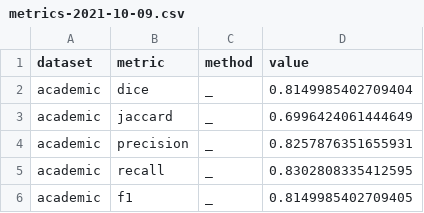
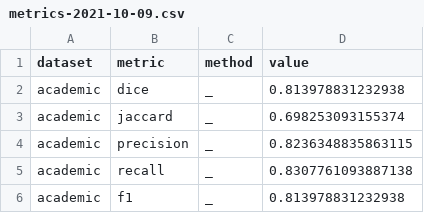
Before and after one commit to visual-ds/rev, a CSV file: metrics/metrics-2021-10-09.csv, drawn as a sheet.

```diff
--- a/metrics/metrics-2021-10-09.csv
+++ b/metrics/metrics-2021-10-09.csv
@@ -1,6 +1,6 @@
 dataset,metric,method,value
-academic,dice,_,0.8149985402709404
-academic,jaccard,_,0.6996424061444649
-academic,precision,_,0.8257876351655931
-academic,recall,_,0.8302808335412595
-academic,f1,_,0.8149985402709405
+academic,dice,_,0.813978831232938
+academic,jaccard,_,0.698253093155374
+academic,precision,_,0.8236348835863115
+academic,recall,_,0.8307761093887138
+academic,f1,_,0.813978831232938
```
Also changed, not shown: 2 other files.
